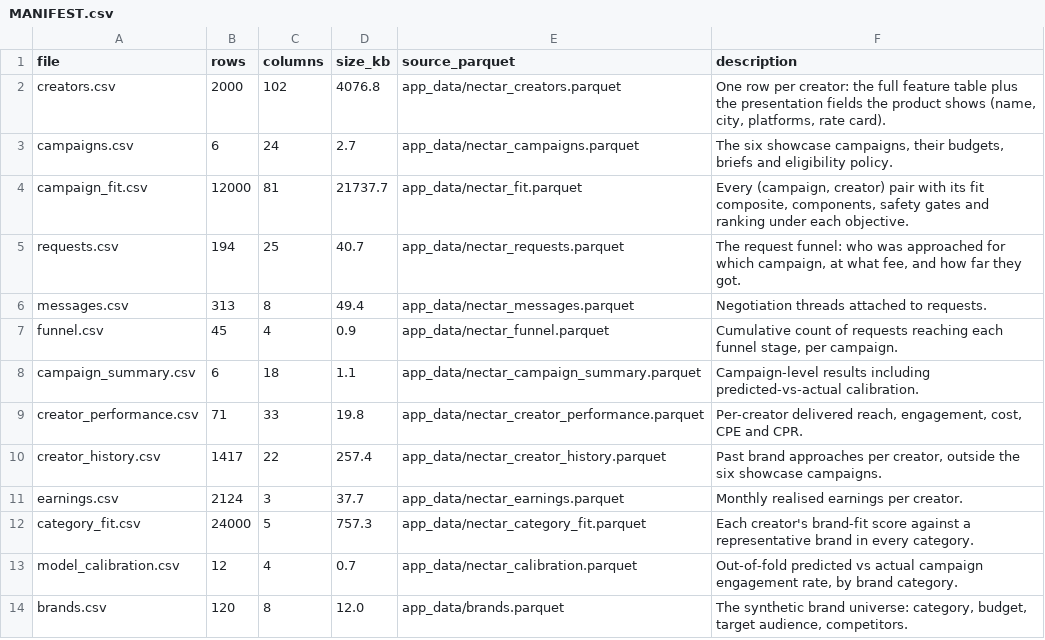
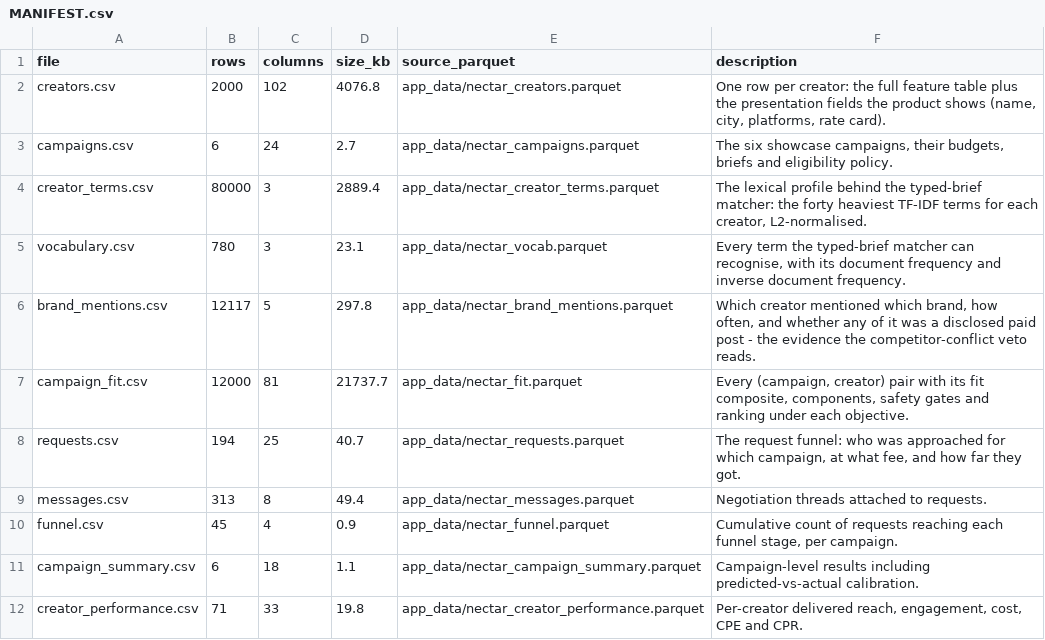
Before and after one commit to adityaV2672/influencer-brand-platform, a CSV file: data/csv/MANIFEST.csv, drawn as a sheet; only a part is shown; the shorter side is filled out with more unchanged rows; the diff names each change by its address in the sheet, - before the commit and + after, or states it on an @@ line.

```diff
--- a/data/csv/MANIFEST.csv
+++ b/data/csv/MANIFEST.csv
+row 4: creator_terms.csv | 80000 | 3 | 2889.4 | app_data/nectar_creator_terms.parquet | The lexical profile behind the typed-brief matcher: the forty heaviest TF-IDF terms for each creator, L2-normalised.
+row 5: vocabulary.csv | 780 | 3 | 23.1 | app_data/nectar_vocab.parquet | Every term the typed-brief matcher can recognise, with its document frequency and inverse document frequency.
+row 6: brand_mentions.csv | 12117 | 5 | 297.8 | app_data/nectar_brand_mentions.parquet | Which creator mentioned which brand, how often, and whether any of it was a disclosed paid post - the evidence the competitor-conflict veto reads.
```
Also changed, not shown: data/csv/DATA_DICTIONARY.csv, 15 other files.
